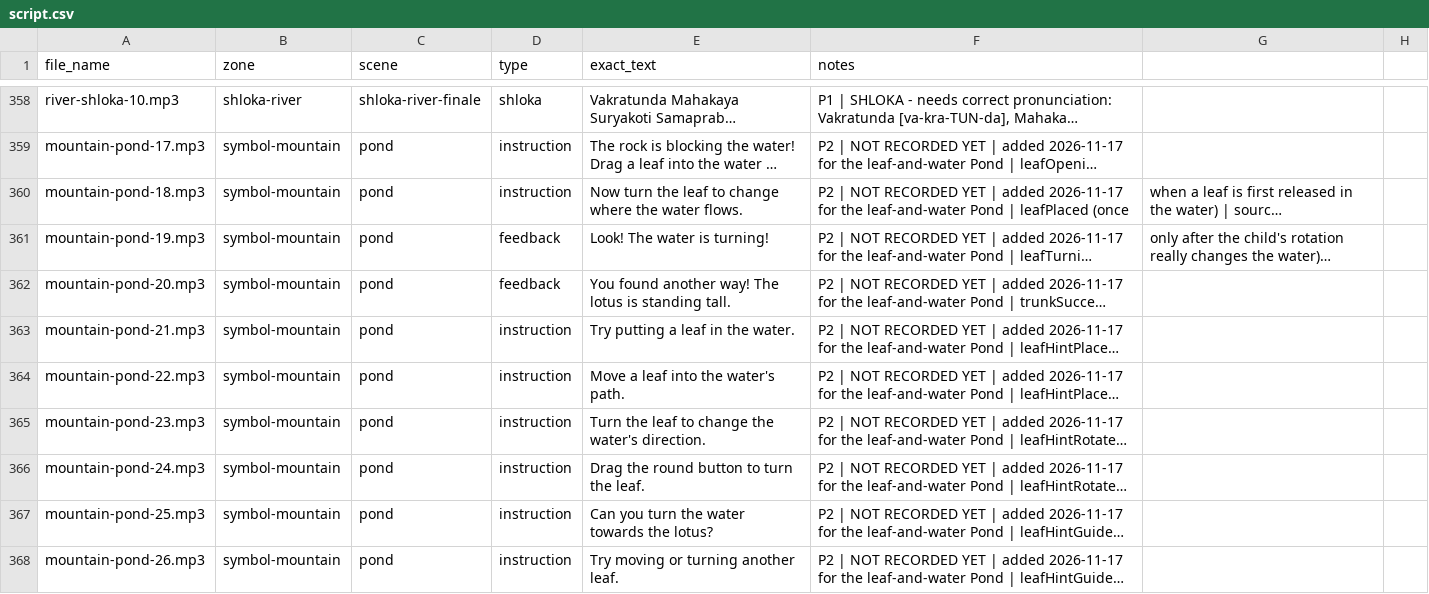
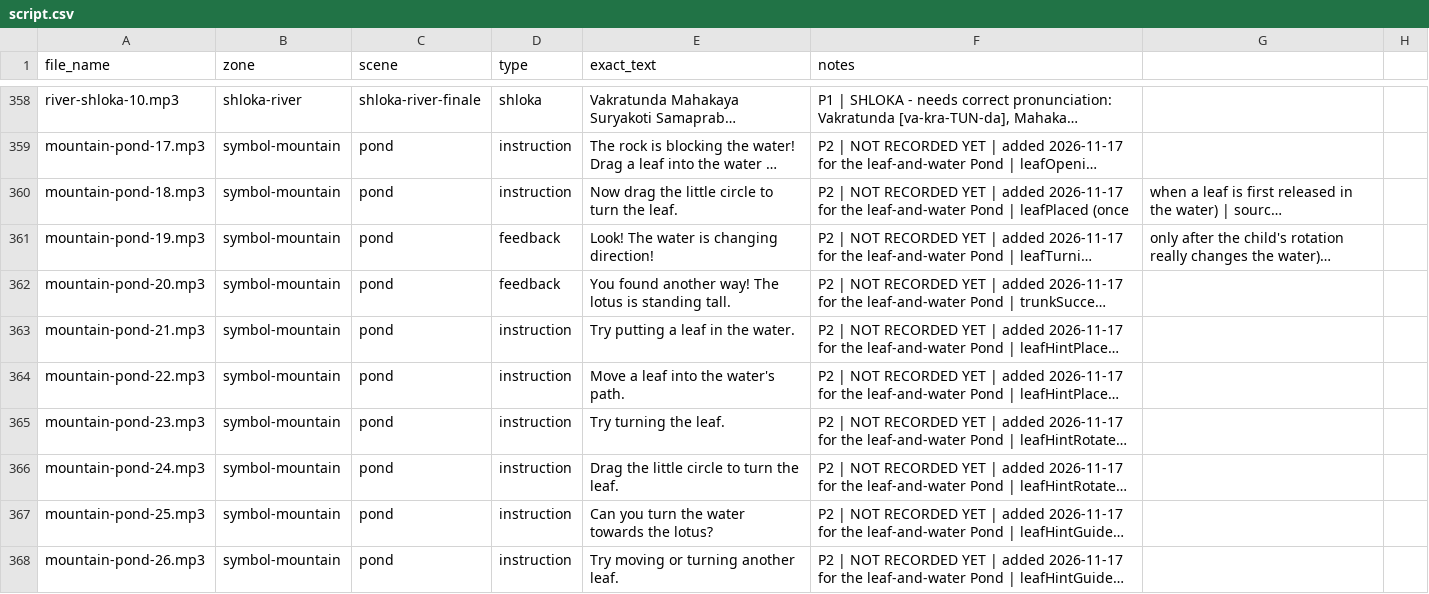
Before and after one commit to Madhurima81/Ganesha-my-bestie-new, a CSV file: voiceover/script.csv, drawn as a sheet; only a part is shown, gaps mark what is left out; long unchanged cells end in …; the diff names each change by its address in the sheet, - before the commit and + after, or states it on an @@ line.

```diff
--- a/voiceover/script.csv
+++ b/voiceover/script.csv
-E360 (exact_text): Now turn the leaf to change where the water flows.
+E360 (exact_text): Now drag the little circle to turn the leaf.
-E361 (exact_text): Look! The water is turning!
+E361 (exact_text): Look! The water is changing direction!
-E365 (exact_text): Turn the leaf to change the water's direction.
+E365 (exact_text): Try turning the leaf.
-E366 (exact_text): Drag the round button to turn the leaf.
+E366 (exact_text): Drag the little circle to turn the leaf.
```
Also changed, not shown: 4 other files.
